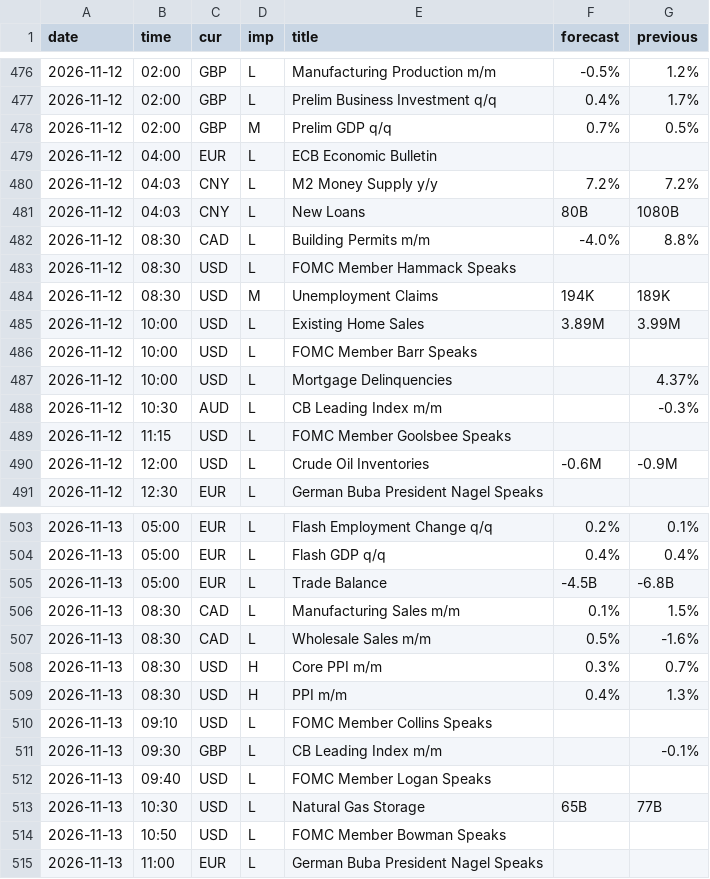
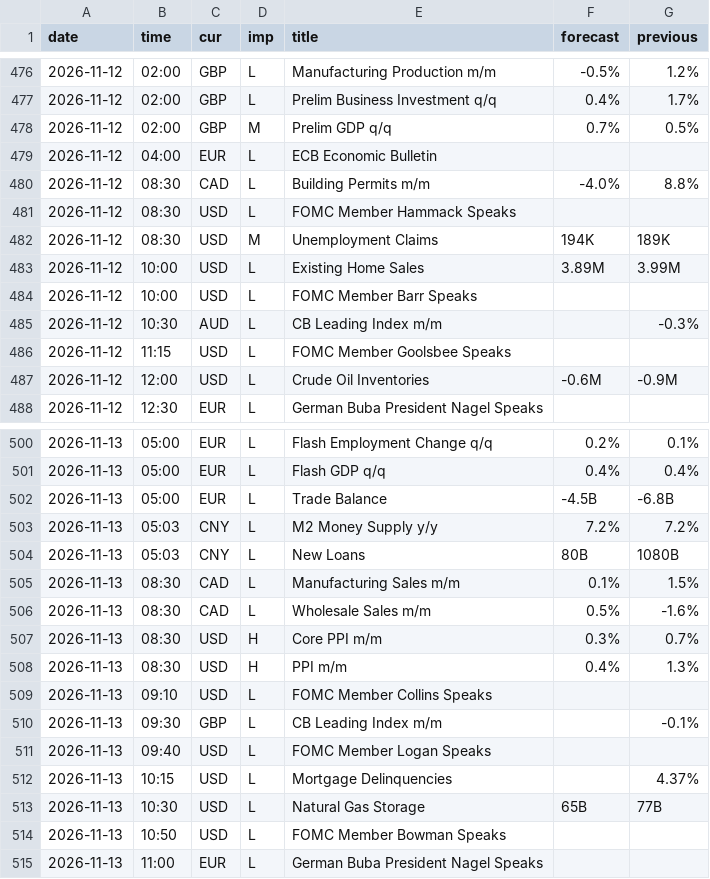
Before and after one commit to MaxMaseratii/gamma-levels, a CSV file: docs/news/news_history.csv, drawn as a sheet; only a part is shown, gaps mark what is left out.

```diff
--- a/docs/news/news_history.csv
+++ b/docs/news/news_history.csv
@@ -479,4 +479,2 @@ date,time,cur,imp,title,forecast,previous
 2026-11-12,04:00,EUR,L,ECB Economic Bulletin,,
-2026-11-12,04:03,CNY,L,M2 Money Supply y/y,7.2%,7.2%
-2026-11-12,04:03,CNY,L,New Loans,80B,1080B
 2026-11-12,08:30,CAD,L,Building Permits m/m,-4.0%,8.8%
@@ -486,3 +484,2 @@ date,time,cur,imp,title,forecast,previous
 2026-11-12,10:00,USD,L,FOMC Member Barr Speaks,,
-2026-11-12,10:00,USD,L,Mortgage Delinquencies,,4.37%
 2026-11-12,10:30,AUD,L,CB Leading Index m/m,,-0.3%
@@ -505,2 +502,4 @@ date,time,cur,imp,title,forecast,previous
 2026-11-13,05:00,EUR,L,Trade Balance,-4.5B,-6.8B
+2026-11-13,05:03,CNY,L,M2 Money Supply y/y,7.2%,7.2%
+2026-11-13,05:03,CNY,L,New Loans,80B,1080B
 2026-11-13,08:30,CAD,L,Manufacturing Sales m/m,0.1%,1.5%
@@ -512,2 +511,3 @@ date,time,cur,imp,title,forecast,previous
 2026-11-13,09:40,USD,L,FOMC Member Logan Speaks,,
+2026-11-13,10:15,USD,L,Mortgage Delinquencies,,4.37%
 2026-11-13,10:30,USD,L,Natural Gas Storage,65B,77B
```
Also changed, not shown: 2 other files.
